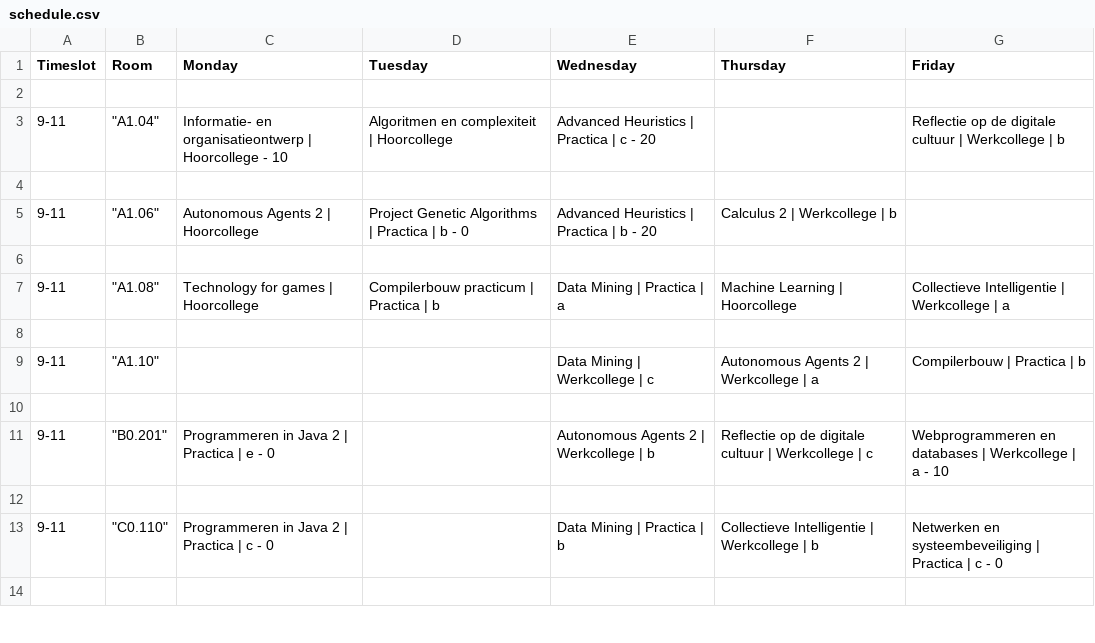
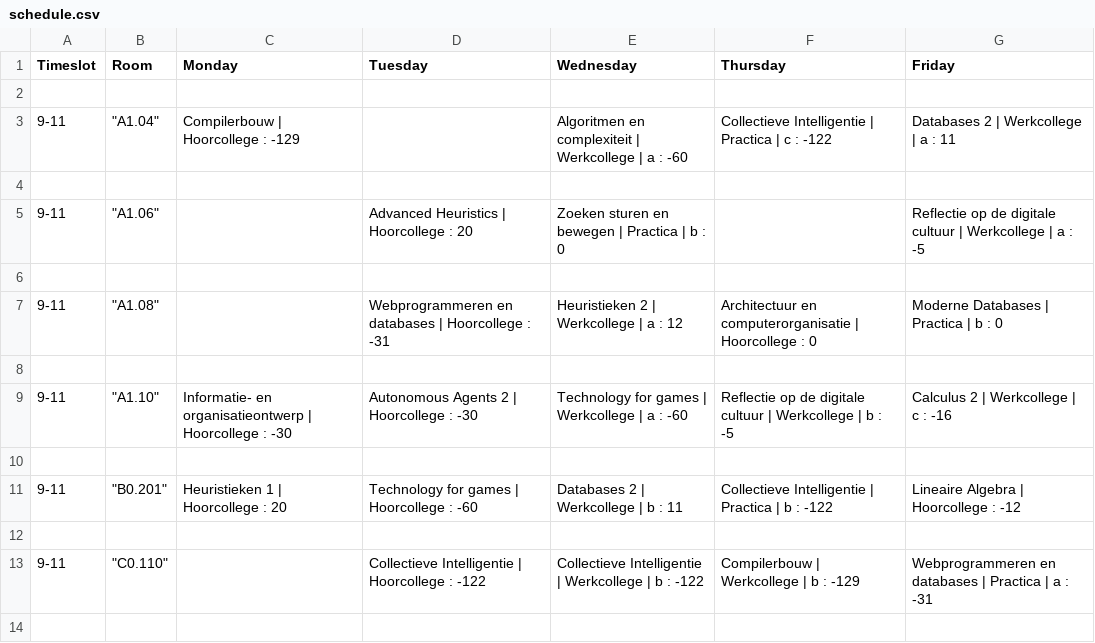
Before and after one commit to samverh/Rooster, a CSV file: results/schedule.csv, drawn as a sheet; only a part is shown; the diff covers the shown part only.

```diff
--- a/results/schedule.csv
+++ b/results/schedule.csv
@@ -2,13 +2,13 @@ Timeslot,Room,Monday,Tuesday,Wednesday,Thursday,Friday
 
-9-11,"""A1.04""",Informatie- en organisatieontwerp | Hoorcollege - 10,Algoritmen en complexiteit | Hoorcollege,Advanced Heuristics | Practica | c - 20,,Reflectie op de digitale cultuur | Werkcollege | b
+9-11,"""A1.04""",Compilerbouw | Hoorcollege : -129,,Algoritmen en complexiteit | Werkcollege | a : -60,Collectieve Intelligentie | Practica | c : -122,Databases 2 | Werkcollege | a : 11
 
-9-11,"""A1.06""",Autonomous Agents 2 | Hoorcollege,Project Genetic Algorithms | Practica | b - 0,Advanced Heuristics | Practica | b - 20,Calculus 2 | Werkcollege | b,
+9-11,"""A1.06""",,Advanced Heuristics | Hoorcollege : 20,Zoeken sturen en bewegen | Practica | b : 0,,Reflectie op de digitale cultuur | Werkcollege | a : -5
 
-9-11,"""A1.08""",Technology for games | Hoorcollege,Compilerbouw practicum | Practica | b,Data Mining | Practica | a,Machine Learning | Hoorcollege,Collectieve Intelligentie | Werkcollege | a
+9-11,"""A1.08""",,Webprogrammeren en databases | Hoorcollege : -31,Heuristieken 2 | Werkcollege | a : 12,Architectuur en computerorganisatie | Hoorcollege : 0,Moderne Databases | Practica | b : 0
 
-9-11,"""A1.10""",,,Data Mining | Werkcollege | c,Autonomous Agents 2 | Werkcollege | a,Compilerbouw | Practica | b
+9-11,"""A1.10""",Informatie- en organisatieontwerp | Hoorcollege : -30,Autonomous Agents 2 | Hoorcollege : -30,Technology for games | Werkcollege | a : -60,Reflectie op de digitale cultuur | Werkcollege | b : -5,Calculus 2 | Werkcollege | c : -16
 
-9-11,"""B0.201""",Programmeren in Java 2 | Practica | e - 0,,Autonomous Agents 2 | Werkcollege | b,Reflectie op de digitale cultuur | Werkcollege | c,Webprogrammeren en databases | Werkcollege | a - 10
+9-11,"""B0.201""",Heuristieken 1 | Hoorcollege : 20,Technology for games | Hoorcollege : -60,Databases 2 | Werkcollege | b : 11,Collectieve Intelligentie | Practica | b : -122,Lineaire Algebra | Hoorcollege : -12
 
-9-11,"""C0.110""",Programmeren in Java 2 | Practica | c - 0,,Data Mining | Practica | b,Collectieve Intelligentie | Werkcollege | b,Netwerken en systeembeveiliging | Practica | c - 0
+9-11,"""C0.110""",,Collectieve Intelligentie | Hoorcollege : -122,Collectieve Intelligentie | Werkcollege | b : -122,Compilerbouw | Werkcollege | b : -129,Webprogrammeren en databases | Practica | a : -31
 
```
Also changed, not shown: 114 edited cells elsewhere in this file, results/scores_courses_only.csv, 6 other files.
